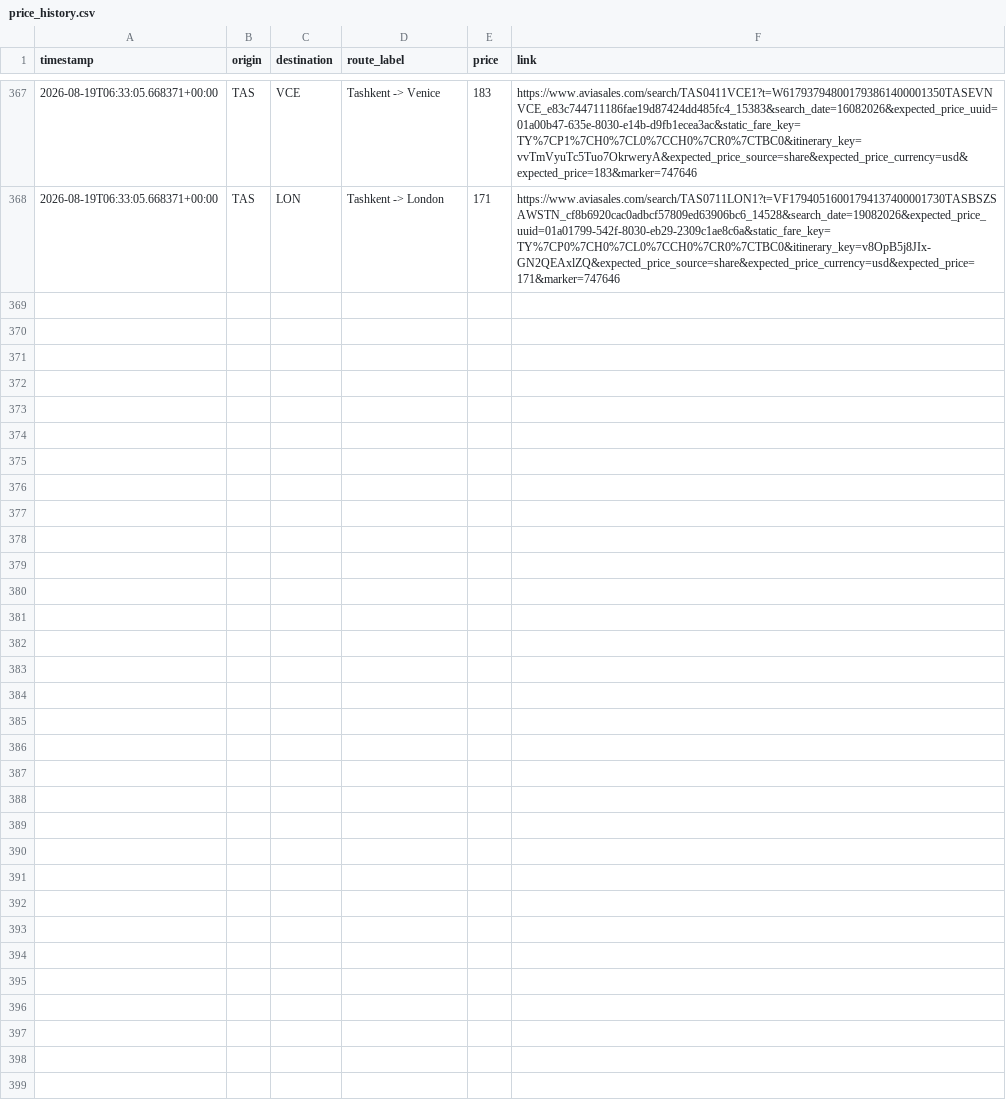
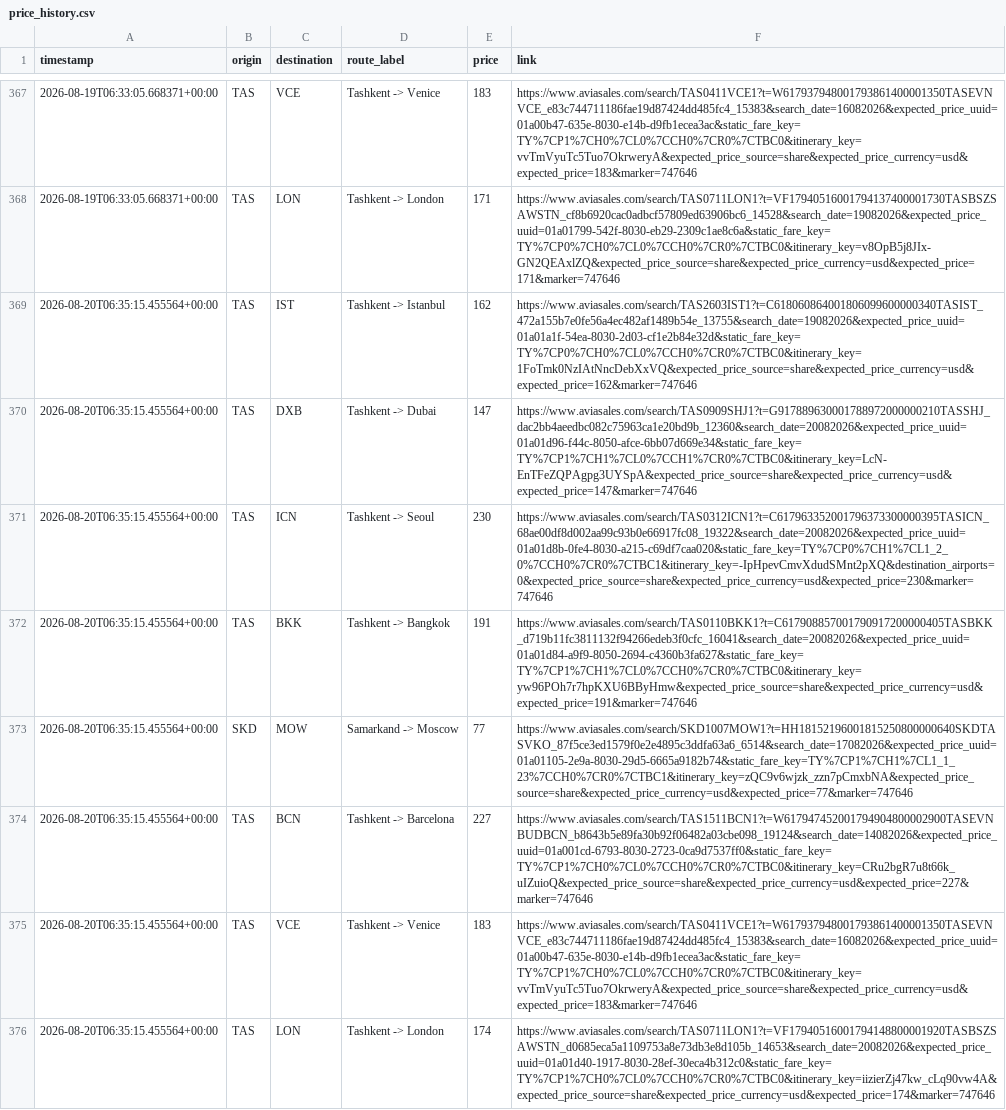
Before and after one commit to KhabibullaevMurodilla/deal_finder, a CSV file: price_history.csv, drawn as a sheet; only a part is shown, gaps mark what is left out; the diff names each change by its address in the sheet, - before the commit and + after, or states it on an @@ line.

```diff
--- a/price_history.csv
+++ b/price_history.csv
+row 369: 2026-08-20T06:35:15.455564+00:00 | TAS | IST | Tashkent -> Istanbul | 162 | https://www.aviasales.com/search/TAS2603IST1?t=C618060864001806099600000340TASIST_472a155b7e0fe56a4ec482af1489b54e_13755&search_date=19082026&expected_price_uuid=01a01a1f-54ea-8030-2d03-cf1e2b84e32d&static_fare_key=TY%7CP0%7CH0%7CL0%7CCH0%7CR0%7CTBC0&itinerary_key=1FoTmk0NzIAtNncDebXxVQ&expected_price_source=share&expected_price_currency=usd&expected_price=162&marker=747646
+row 370: 2026-08-20T06:35:15.455564+00:00 | TAS | DXB | Tashkent -> Dubai | 147 | https://www.aviasales.com/search/TAS0909SHJ1?t=G917889630001788972000000210TASSHJ_dac2bb4aeedbc082c75963ca1e20bd9b_12360&search_date=20082026&expected_price_uuid=01a01d96-f44c-8050-afce-6bb07d669e34&static_fare_key=TY%7CP1%7CH1%7CL0%7CCH1%7CR0%7CTBC0&itinerary_key=LcN-EnTFeZQPAgpg3UYSpA&expected_price_source=share&expected_price_currency=usd&expected_price=147&marker=747646
+row 371: 2026-08-20T06:35:15.455564+00:00 | TAS | ICN | Tashkent -> Seoul | 230 | https://www.aviasales.com/search/TAS0312ICN1?t=C617963352001796373300000395TASICN_68ae00df8d002aa99c93b0e66917fc08_19322&search_date=20082026&expected_price_uuid=01a01d8b-0fe4-8030-a215-c69df7caa020&static_fare_key=TY%7CP0%7CH1%7CL1_2_0%7CCH0%7CR0%7CTBC1&itinerary_key=-IpHpevCmvXdudSMnt2pXQ&destination_airports=0&expected_price_source=share&expected_price_currency=usd&expected_price=230&marker=747646
+row 372: 2026-08-20T06:35:15.455564+00:00 | TAS | BKK | Tashkent -> Bangkok | 191 | https://www.aviasales.com/search/TAS0110BKK1?t=C617908857001790917200000405TASBKK_d719b11fc3811132f94266edeb3f0cfc_16041&search_date=20082026&expected_price_uuid=01a01d84-a9f9-8050-2694-c4360b3fa627&static_fare_key=TY%7CP1%7CH1%7CL0%7CCH0%7CR0%7CTBC0&itinerary_key=yw96POh7r7hpKXU6BByHmw&expected_price_source=share&expected_price_currency=usd&expected_price=191&marker=747646
+row 373: 2026-08-20T06:35:15.455564+00:00 | SKD | MOW | Samarkand -> Moscow | 77 | https://www.aviasales.com/search/SKD1007MOW1?t=HH18152196001815250800000640SKDTASVKO_87f5ce3ed1579f0e2e4895c3ddfa63a6_6514&search_date=17082026&expected_price_uuid=01a01105-2e9a-8030-29d5-6665a9182b74&static_fare_key=TY%7CP1%7CH1%7CL1_1_23%7CCH0%7CR0%7CTBC1&itinerary_key=zQC9v6wjzk_zzn7pCmxbNA&expected_price_source=share&expected_price_currency=usd&expected_price=77&marker=747646
+row 374: 2026-08-20T06:35:15.455564+00:00 | TAS | BCN | Tashkent -> Barcelona | 227 | https://www.aviasales.com/search/TAS1511BCN1?t=W617947452001794904800002900TASEVNBUDBCN_b8643b5e89fa30b92f06482a03cbe098_19124&search_date=14082026&expected_price_uuid=01a001cd-6793-8030-2723-0ca9d7537ff0&static_fare_key=TY%7CP1%7CH0%7CL0%7CCH0%7CR0%7CTBC0&itinerary_key=CRu2bgR7u8t66k_uIZuioQ&expected_price_source=share&expected_price_currency=usd&expected_price=227&marker=747646
+row 375: 2026-08-20T06:35:15.455564+00:00 | TAS | VCE | Tashkent -> Venice | 183 | https://www.aviasales.com/search/TAS0411VCE1?t=W617937948001793861400001350TASEVNVCE_e83c744711186fae19d87424dd485fc4_15383&search_date=16082026&expected_price_uuid=01a00b47-635e-8030-e14b-d9fb1ecea3ac&static_fare_key=TY%7CP1%7CH0%7CL0%7CCH0%7CR0%7CTBC0&itinerary_key=vvTmVyuTc5Tuo7OkrweryA&expected_price_source=share&expected_price_currency=usd&expected_price=183&marker=747646
+row 376: 2026-08-20T06:35:15.455564+00:00 | TAS | LON | Tashkent -> London | 174 | https://www.aviasales.com/search/TAS0711LON1?t=VF17940516001794148800001920TASBSZSAWSTN_d0685eca5a1109753a8e73db3e8d105b_14653&search_date=20082026&expected_price_uuid=01a01d40-1917-8030-28ef-30eca4b312c0&static_fare_key=TY%7CP1%7CH0%7CL0%7CCH0%7CR0%7CTBC0&itinerary_key=iizierZj47kw_cLq90vw4A&expected_price_source=share&expected_price_currency=usd&expected_price=174&marker=747646
```
Also changed, not shown: 2 other files.
